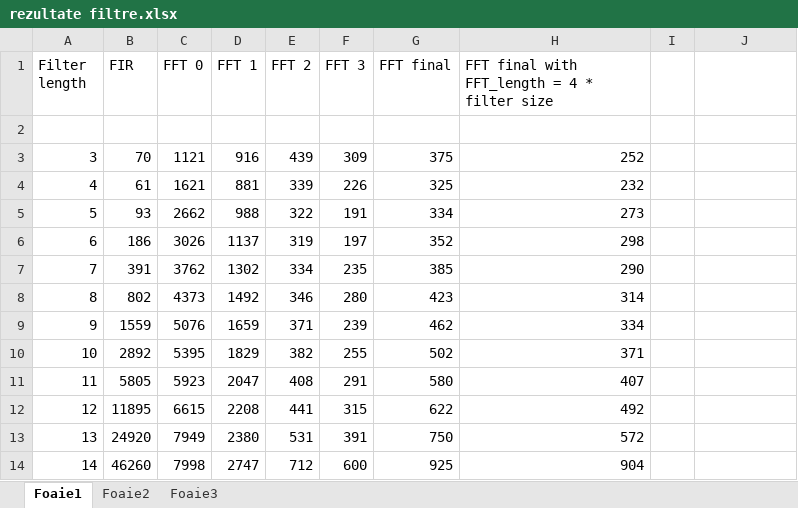
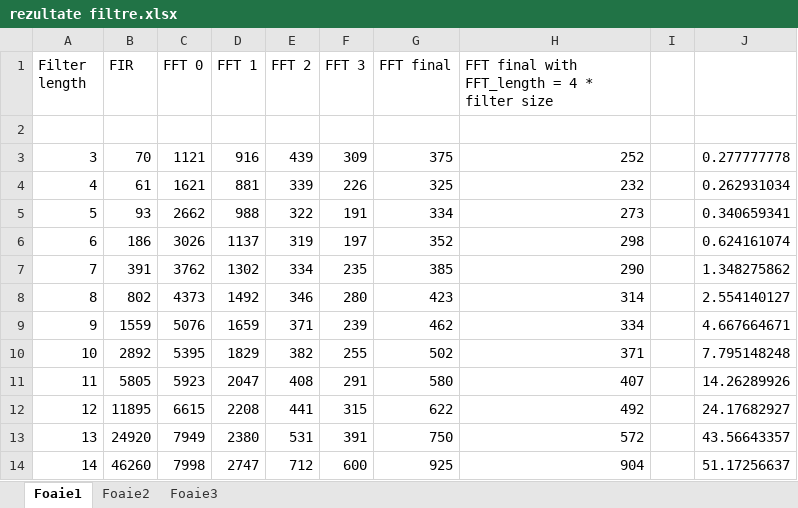
Before and after one commit to DrimbaAlexandru/Discuri, an Excel workbook: docs/rezultate filtre.xlsx, sheet Foaie1, drawn as a sheet; values as stored, in another font and other column widths than the file's, no borders; the diff names each change by its address in the sheet, - before the commit and + after, or states it on an @@ line.

Commit message:
Added filtering performance results.

```diff
--- a/docs/rezultate filtre.xlsx (sheet Foaie1)
+++ b/docs/rezultate filtre.xlsx (sheet Foaie1)
-J3: (empty)
+J3: 0.277777778
-J4: (empty)
+J4: 0.262931034
-J5: (empty)
+J5: 0.340659341
-J6: (empty)
+J6: 0.624161074
-J7: (empty)
+J7: 1.348275862
-J8: (empty)
+J8: 2.554140127
-J9: (empty)
+J9: 4.667664671
-J10: (empty)
+J10: 7.795148248
-J11: (empty)
+J11: 14.26289926
-J12: (empty)
+J12: 24.17682927
-J13: (empty)
+J13: 43.56643357
-J14: (empty)
+J14: 51.17256637
```
Also changed, not shown: 1 other file.
